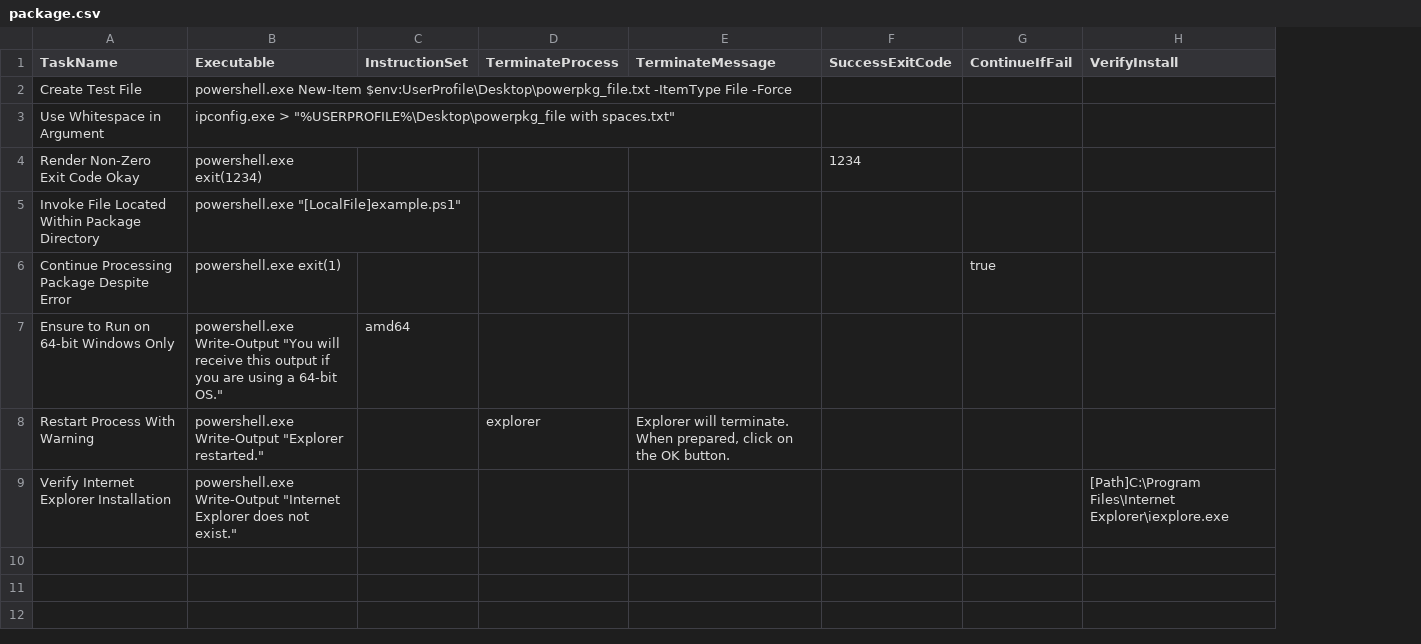
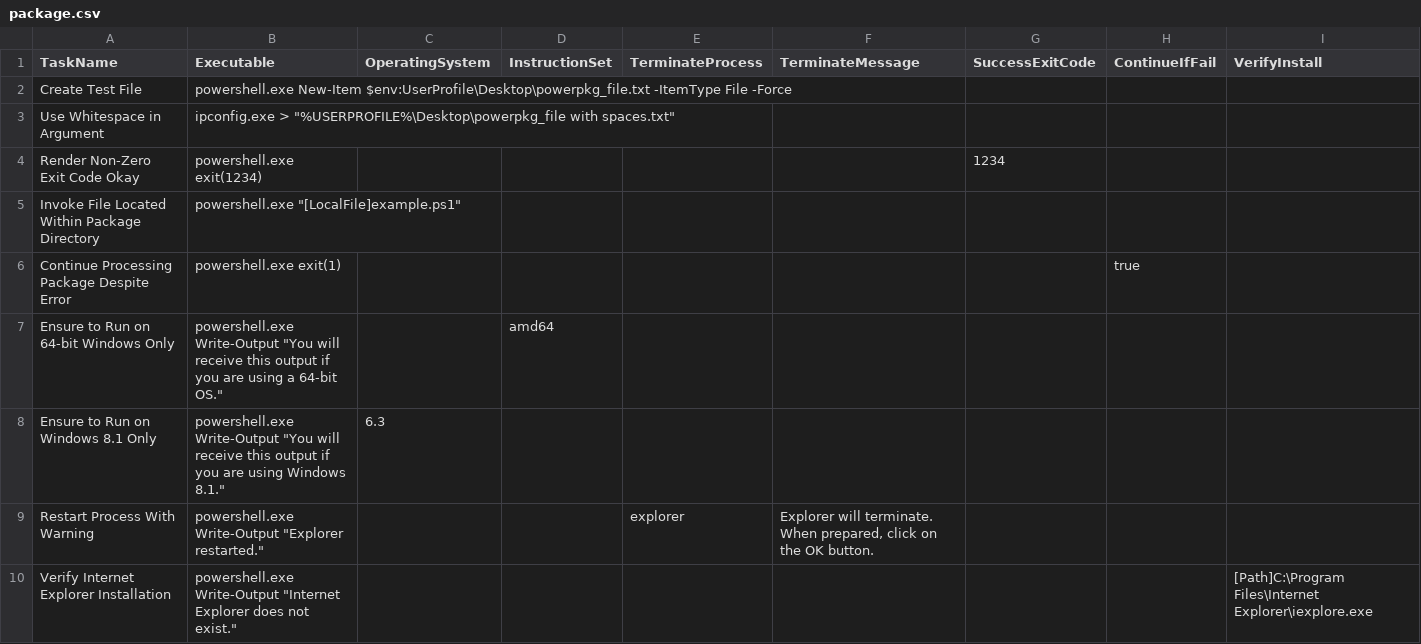
Before and after one commit to speguero/powerpkg, a CSV file: example/package.csv, drawn as a sheet; the diff names each change by its address in the sheet, - before the commit and + after, or states it on an @@ line.

Commit message:
Add operating system verification support.

```diff
--- a/example/package.csv
+++ b/example/package.csv
+column C (OperatingSystem), empty
+row 8: Ensure to Run on Windows 8.1 Only | powershell.exe Write-Output "You will receive this output if you are using Windows 8.1." | 6.3
```
Also changed, not shown: 5 other files.
